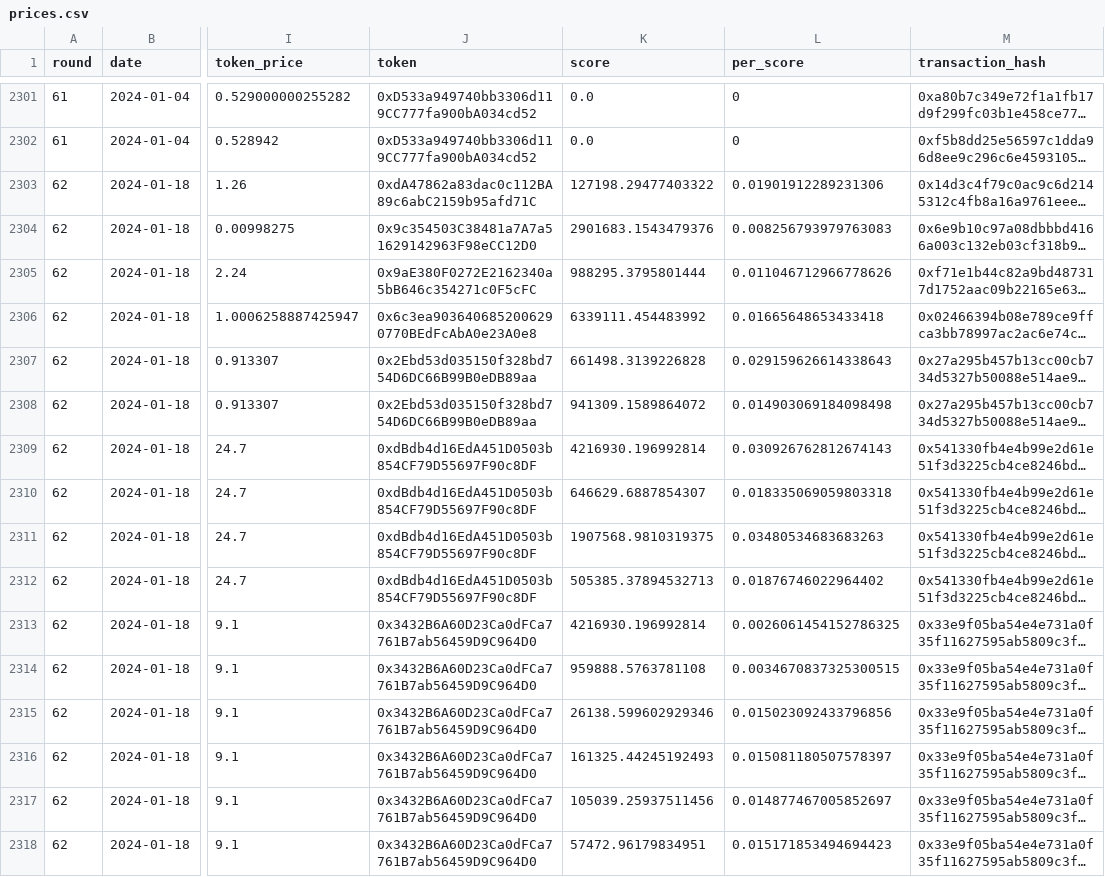
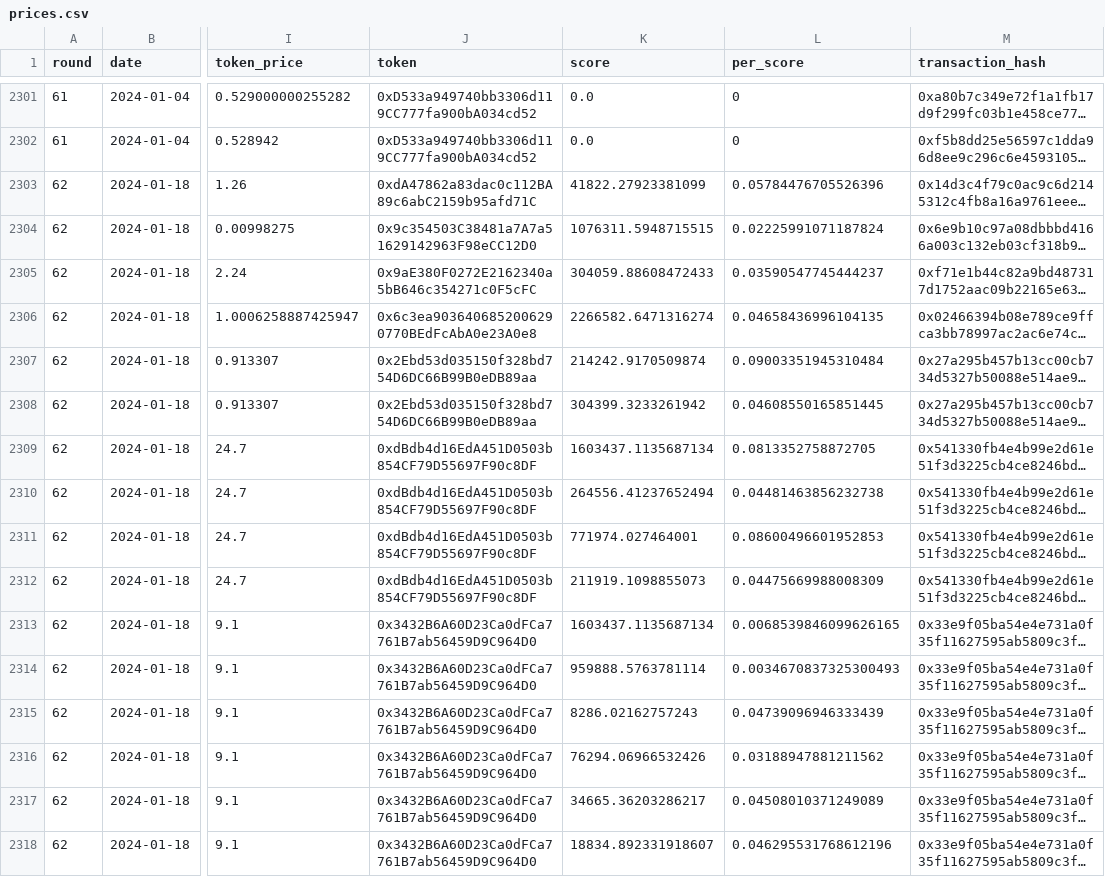
Before and after one commit to iamllanero/convex-streamlit, a CSV file: output/consolidate/prices.csv, drawn as a sheet; only a part is shown, gaps mark what is left out; long unchanged cells end in …; the diff covers the shown part only; the diff names each change by its address in the sheet, - before the commit and + after, or states it on an @@ line.

Commit message:
Update Round 62

```diff
--- a/output/consolidate/prices.csv
+++ b/output/consolidate/prices.csv
-K2303 (score): 127198.29477403322
+K2303 (score): 41822.27923381099
-L2303 (per_score): 0.01901912289231306
+L2303 (per_score): 0.05784476705526396
-K2304 (score): 2901683.1543479376
+K2304 (score): 1076311.5948715515
-L2304 (per_score): 0.008256793979763083
+L2304 (per_score): 0.02225991071187824
-K2305 (score): 988295.3795801444
+K2305 (score): 304059.88608472433
-L2305 (per_score): 0.011046712966778626
+L2305 (per_score): 0.03590547745444237
-K2306 (score): 6339111.454483992
+K2306 (score): 2266582.6471316274
-L2306 (per_score): 0.01665648653433418
+L2306 (per_score): 0.04658436996104135
-K2307 (score): 661498.3139226828
+K2307 (score): 214242.9170509874
-L2307 (per_score): 0.029159626614338643
+L2307 (per_score): 0.09003351945310484
-K2308 (score): 941309.1589864072
+K2308 (score): 304399.3233261942
-L2308 (per_score): 0.014903069184098498
+L2308 (per_score): 0.04608550165851445
-K2309 (score): 4216930.196992814
+K2309 (score): 1603437.1135687134
-L2309 (per_score): 0.030926762812674143
+L2309 (per_score): 0.0813352758872705
-K2310 (score): 646629.6887854307
+K2310 (score): 264556.41237652494
-L2310 (per_score): 0.018335069059803318
+L2310 (per_score): 0.04481463856232738
-K2311 (score): 1907568.9810319375
+K2311 (score): 771974.027464001
-L2311 (per_score): 0.03480534683683263
+L2311 (per_score): 0.08600496601952853
-K2312 (score): 505385.37894532713
+K2312 (score): 211919.1098855073
-L2312 (per_score): 0.01876746022964402
+L2312 (per_score): 0.04475669988008309
-K2313 (score): 4216930.196992814
+K2313 (score): 1603437.1135687134
-L2313 (per_score): 0.0026061454152786325
+L2313 (per_score): 0.0068539846099626165
-K2314 (score): 959888.5763781108
+K2314 (score): 959888.5763781114
-L2314 (per_score): 0.0034670837325300515
+L2314 (per_score): 0.0034670837325300493
-K2315 (score): 26138.599602929346
+K2315 (score): 8286.02162757243
-L2315 (per_score): 0.015023092433796856
+L2315 (per_score): 0.04739096946333439
-K2316 (score): 161325.44245192493
+K2316 (score): 76294.06966532426
-L2316 (per_score): 0.015081180507578397
+L2316 (per_score): 0.03188947881211562
-K2317 (score): 105039.25937511456
+K2317 (score): 34665.36203286217
-L2317 (per_score): 0.014877467005852697
+L2317 (per_score): 0.04508010371249089
-K2318 (score): 57472.96179834951
+K2318 (score): 18834.892331918607
-L2318 (per_score): 0.015171853494694423
+L2318 (per_score): 0.046295531768612196
```
Also changed, not shown: 1 added row and 94 edited cells elsewhere in this file, 1 other file.
